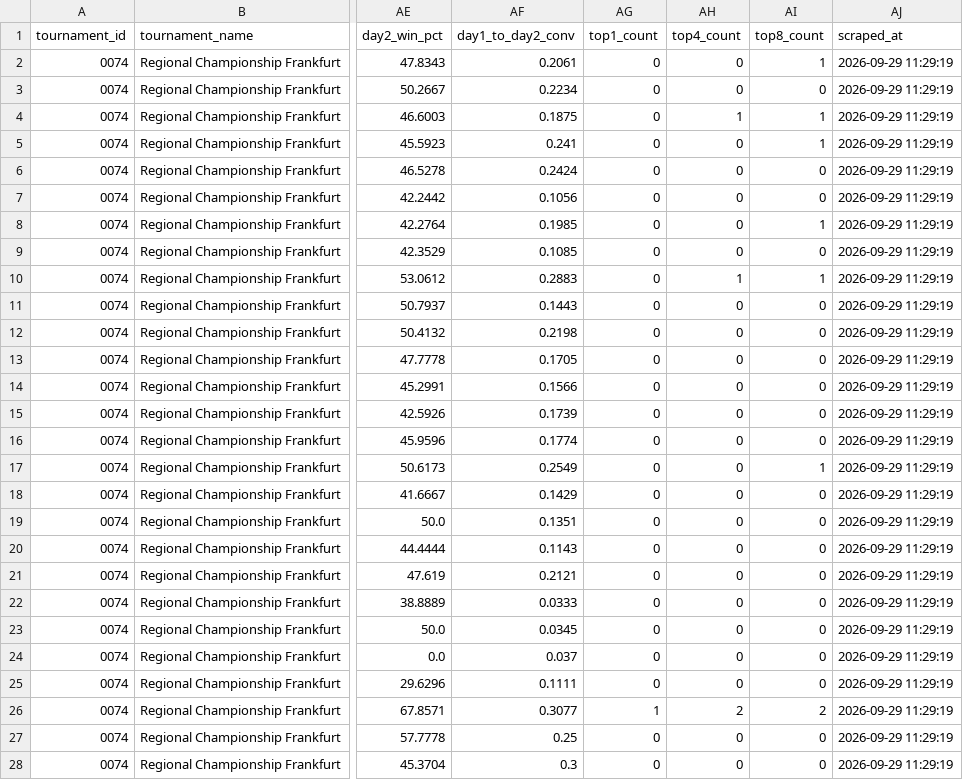
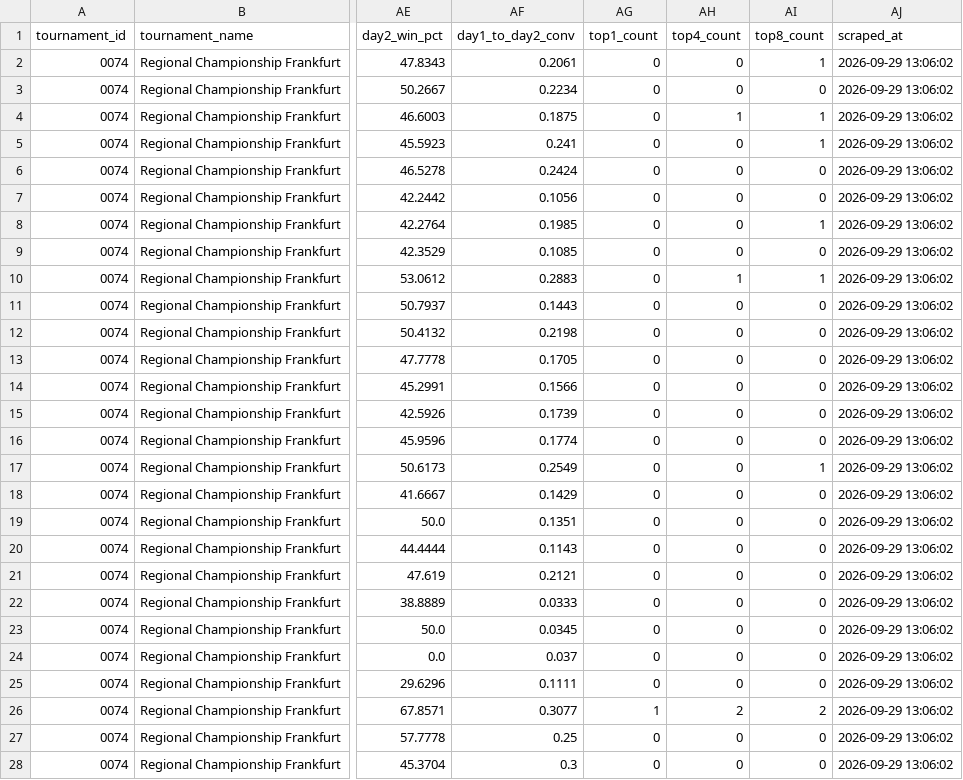
Before and after one commit to CapTheAvenger/TheDipidis, a CSV file: data/labs_tournament_decks_TEF-30C.csv, drawn as a sheet; only a part is shown, gaps mark what is left out; the diff covers the shown part only; the diff names each change by its address in the sheet, - before the commit and + after, or states it on an @@ line.

```diff
--- a/data/labs_tournament_decks_TEF-30C.csv
+++ b/data/labs_tournament_decks_TEF-30C.csv
-AJ2:AJ28 (scraped_at): 2026-09-29 11:29:19
+AJ2:AJ28 (scraped_at): 2026-09-29 13:06:02
```
Also changed, not shown: 122 edited cells elsewhere in this file, data/current_meta_card_data.csv, data/japanese_cards_database.csv, 35 other files.
